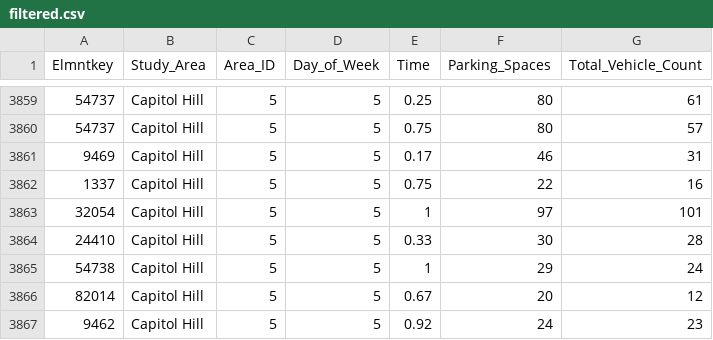
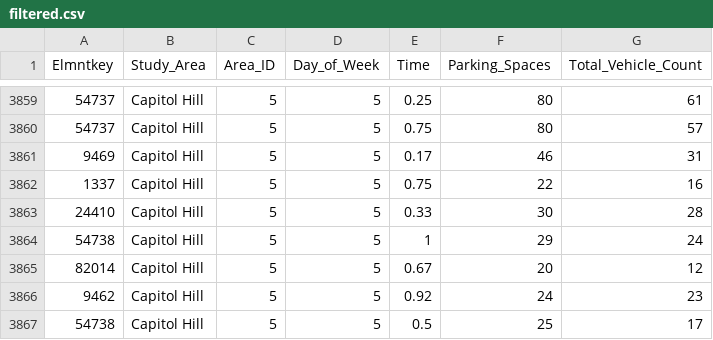
Before and after one commit to itendtolosealot/Parking, a CSV file: filtered.csv, drawn as a sheet; only a part is shown, gaps mark what is left out; the shorter side is filled out with more unchanged rows; the diff names each change by its address in the sheet, - before the commit and + after, or states it on an @@ line.

```diff
--- a/filtered.csv
+++ b/filtered.csv
-row 3863: 32054 | Capitol Hill | 5 | 5 | 1 | 97 | 101
```
Also changed, not shown: 1 other file.
